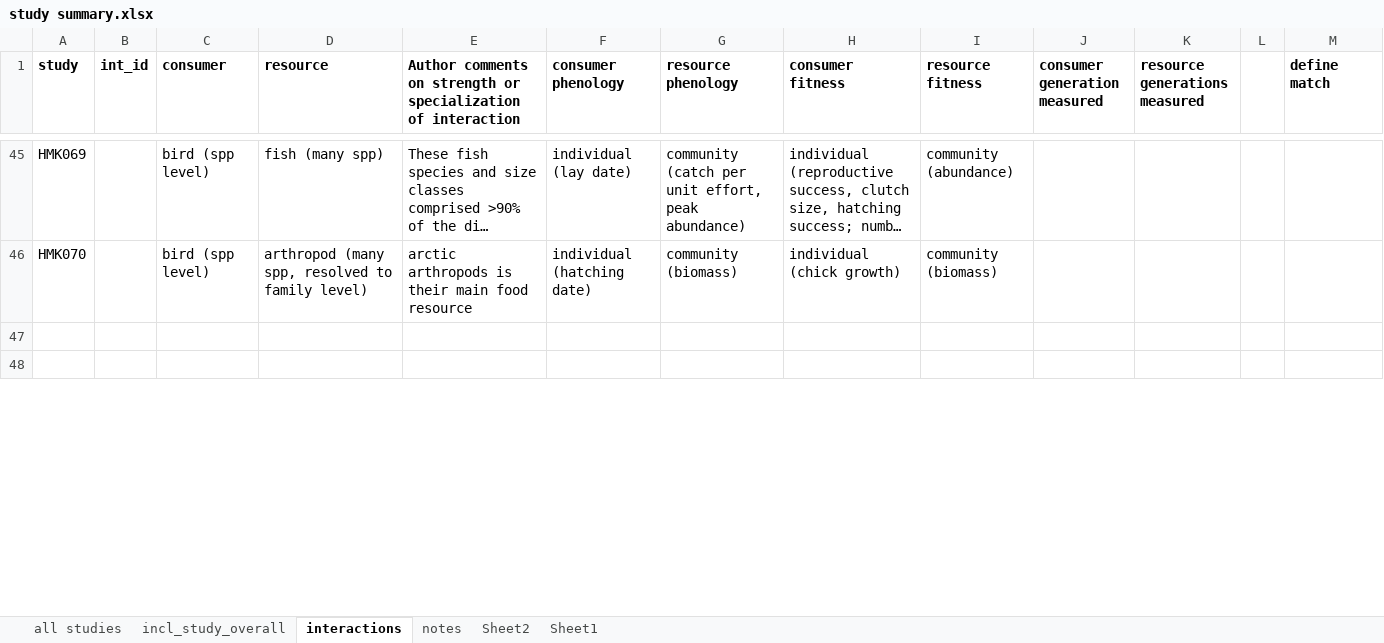
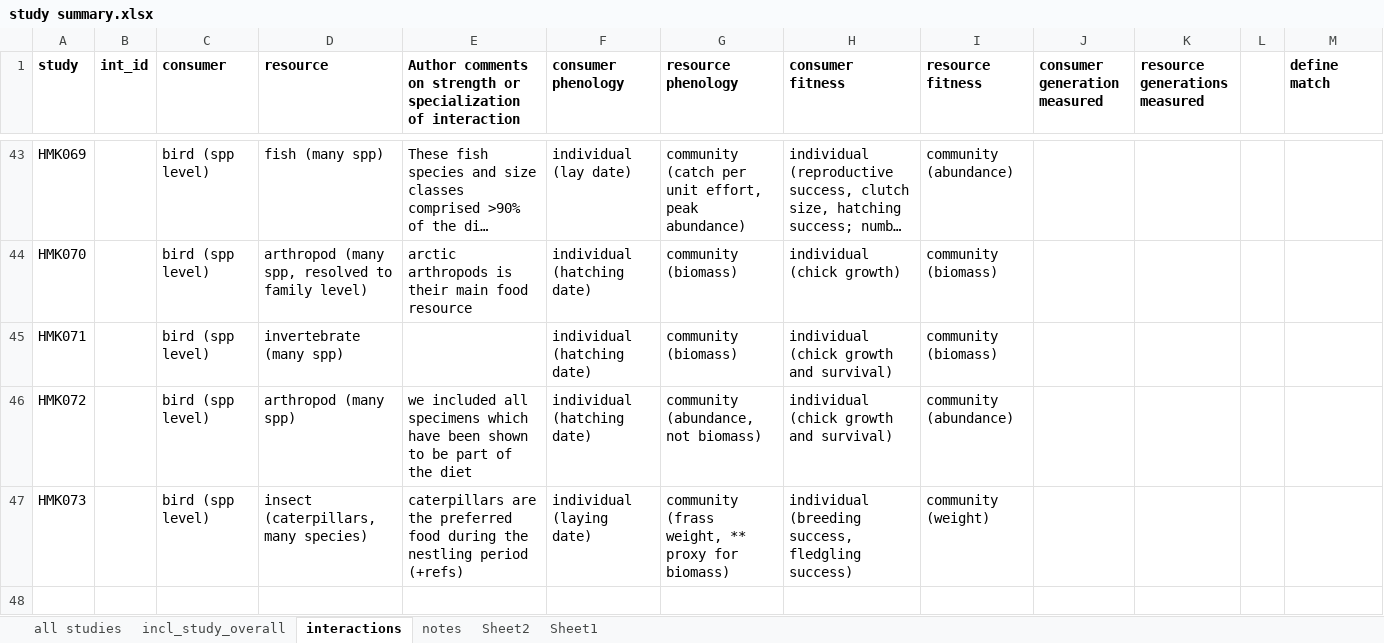
Before and after one commit to kharouba/sync_fitness, an Excel workbook: conceptual paper/study summary.xlsx, sheet interactions, drawn as a sheet; only a part is shown, gaps mark what is left out; long unchanged cells end in …; values as stored, in another font and other column widths than the file's, no borders; removed rows and columns are numbered as before the commit, all else as after; the diff covers the shown part only; the diff names each change by its address in the sheet, - before the commit and + after, or states it on an @@ line.

```diff
--- a/conceptual paper/study summary.xlsx (sheet interactions)
+++ b/conceptual paper/study summary.xlsx (sheet interactions)
+row 45: HMK071 |  | bird (spp level) | invertebrate (many spp) |  | individual (hatching date) | community (biomass) | individual (chick growth and survival) | community (biomass)
+row 46: HMK072 |  | bird (spp level) | arthropod (many spp) | we included all specimens which have been shown to be part of the diet | individual (hatching date) | community (abundance, not biomass) | individual (chick growth and survival) | community (abundance)
+row 47: HMK073 |  | bird (spp level) | insect (caterpillars, many species) | caterpillars are the preferred food during the nestling period (+refs) | individual (laying date) | community (frass weight, ** proxy for biomass) | individual (breeding success, fledgling success) | community (weight)
-row 48: (empty)
```
Also changed, not shown: 2 added rows, 4 removed rows and 1 edited cell elsewhere in this sheet, sheet Sheet1, sheet all studies, sheet incl_study_overall, 6 other files.
